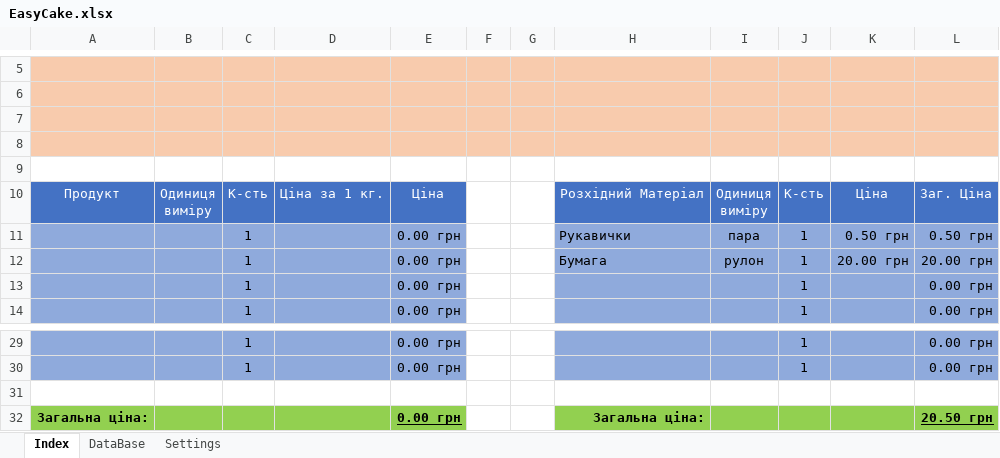
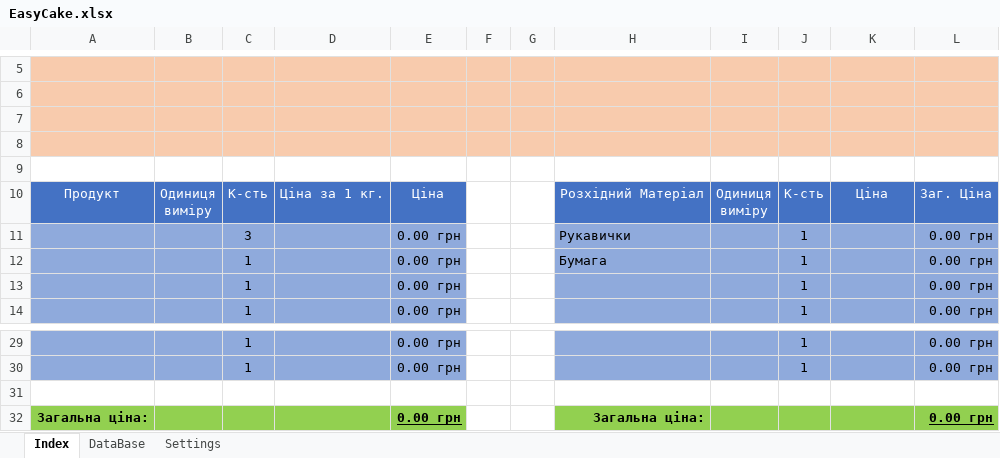
Before and after one commit to SergiyBorshchov/EasyCake, an Excel workbook: EasyCake.xlsx, sheet Index, drawn as a sheet; only a part is shown, gaps mark what is left out; values as stored, in another font and other column widths than the file's, no borders; charts and pictures not drawn; the diff names each change by its address in the sheet, - before the commit and + after, or states it on an @@ line.

```diff
--- a/EasyCake.xlsx (sheet Index)
+++ b/EasyCake.xlsx (sheet Index)
-C11: 1
+C11: 3
-I11: пара
+I11: (empty)
-K11: 0.50 грн
+K11: (empty)
-L11: 0.50 грн
+L11: 0.00 грн
-I12: рулон
+I12: (empty)
-K12: 20.00 грн
+K12: (empty)
-L12: 20.00 грн
+L12: 0.00 грн
-L32: 20.50 грн
+L32: 0.00 грн
```
Also changed, not shown: sheet DataBase, charts or pictures.
